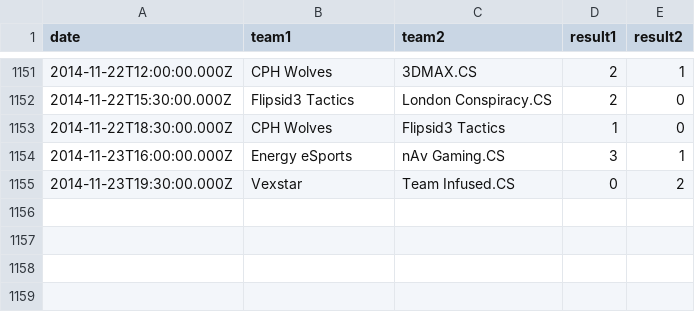
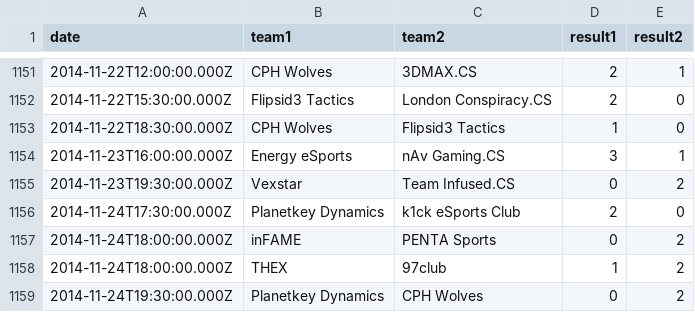
Before and after one commit to kenany/csgo-elo, a CSV file: matches.csv, drawn as a sheet; only a part is shown, gaps mark what is left out; the diff names each change by its address in the sheet, - before the commit and + after, or states it on an @@ line.

Commit message:
Add 2014-11-24 matches

```diff
--- a/matches.csv
+++ b/matches.csv
+row 1156: 2014-11-24T17:30:00.000Z | Planetkey Dynamics | k1ck eSports Club | 2 | 0
+row 1157: 2014-11-24T18:00:00.000Z | inFAME | PENTA Sports | 0 | 2
+row 1158: 2014-11-24T18:00:00.000Z | THEX | 97club | 1 | 2
+row 1159: 2014-11-24T19:30:00.000Z | Planetkey Dynamics | CPH Wolves | 0 | 2
```
